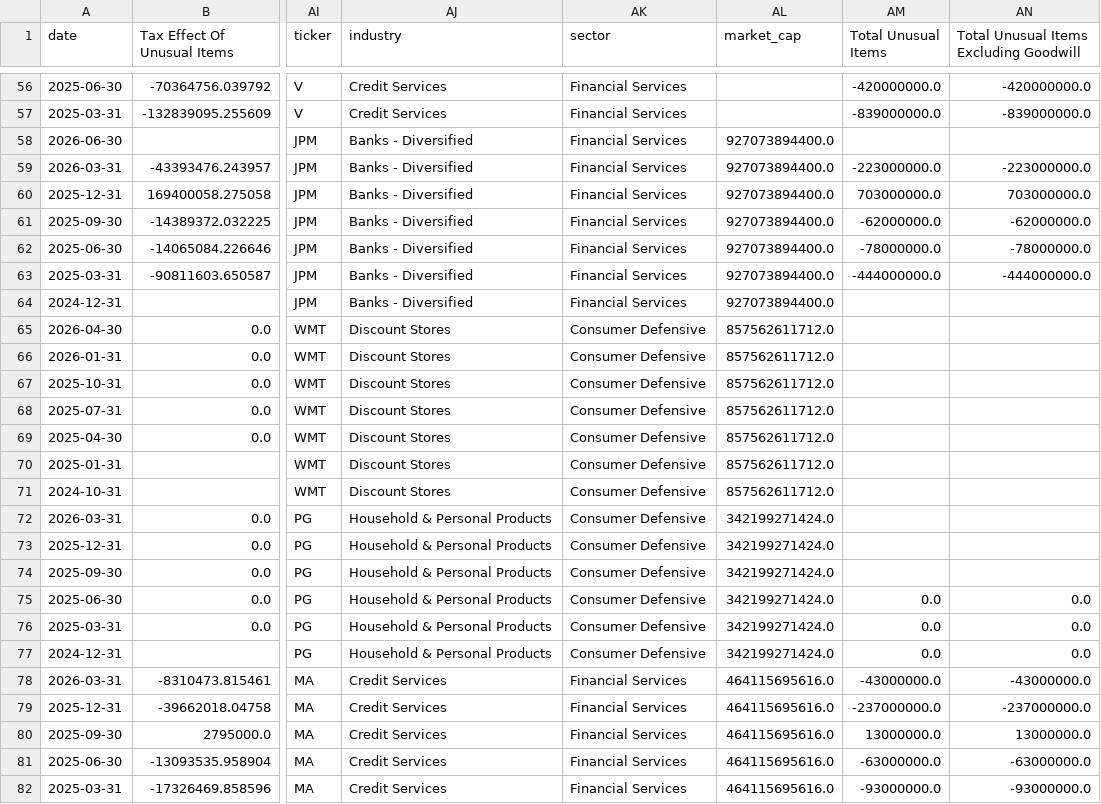
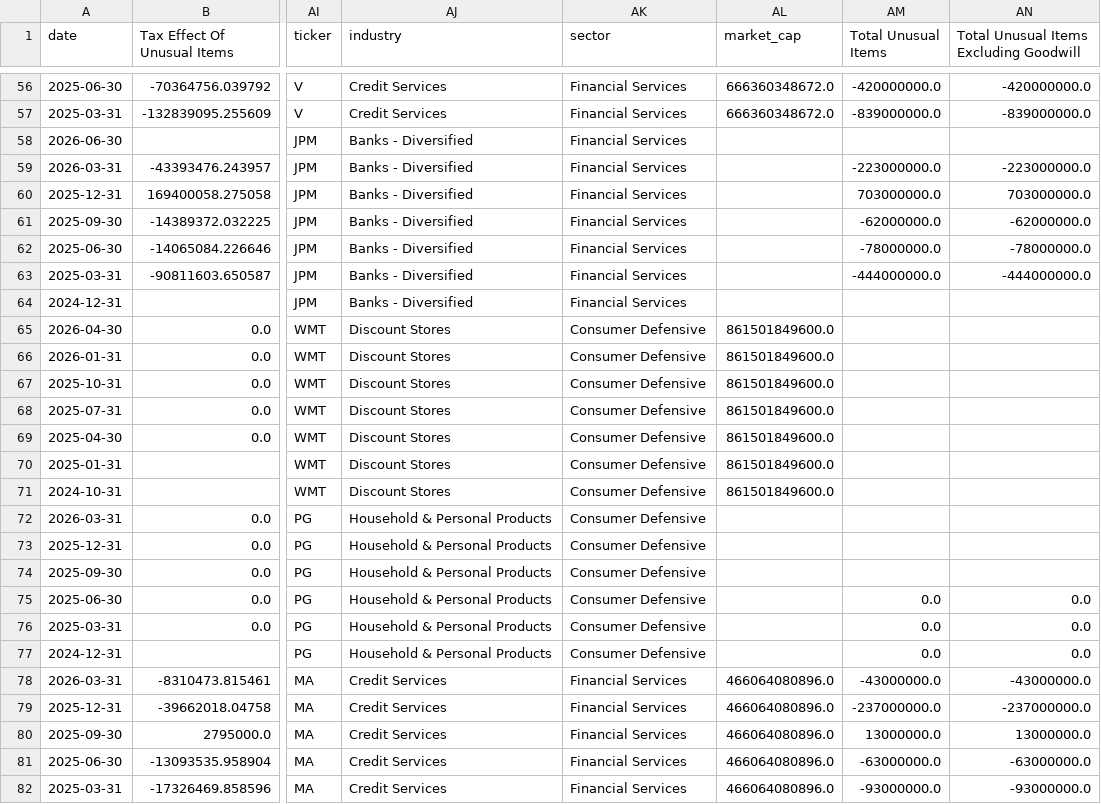
Before and after one commit to tyoungg/DIFnDIF, a CSV file: data/raw/fundamentals/quarterly_fundamentals.csv, drawn as a sheet; only a part is shown, gaps mark what is left out; the diff covers the shown part only; the diff names each change by its address in the sheet, - before the commit and + after, or states it on an @@ line.

```diff
--- a/data/raw/fundamentals/quarterly_fundamentals.csv
+++ b/data/raw/fundamentals/quarterly_fundamentals.csv
-AL56:AL57 (market_cap): (empty)
+AL56:AL57 (market_cap): 666360348672.0
-AL58:AL64 (market_cap): 927073894400.0
+AL58:AL64 (market_cap): (empty)
-AL65:AL71 (market_cap): 857562611712.0
+AL65:AL71 (market_cap): 861501849600.0
-AL72:AL77 (market_cap): 342199271424.0
+AL72:AL77 (market_cap): (empty)
-AL78:AL82 (market_cap): 464115695616.0
+AL78:AL82 (market_cap): 466064080896.0
```
Also changed, not shown: 91 edited cells elsewhere in this file, data/raw/prices/monthly_prices.csv, 1 other file.
